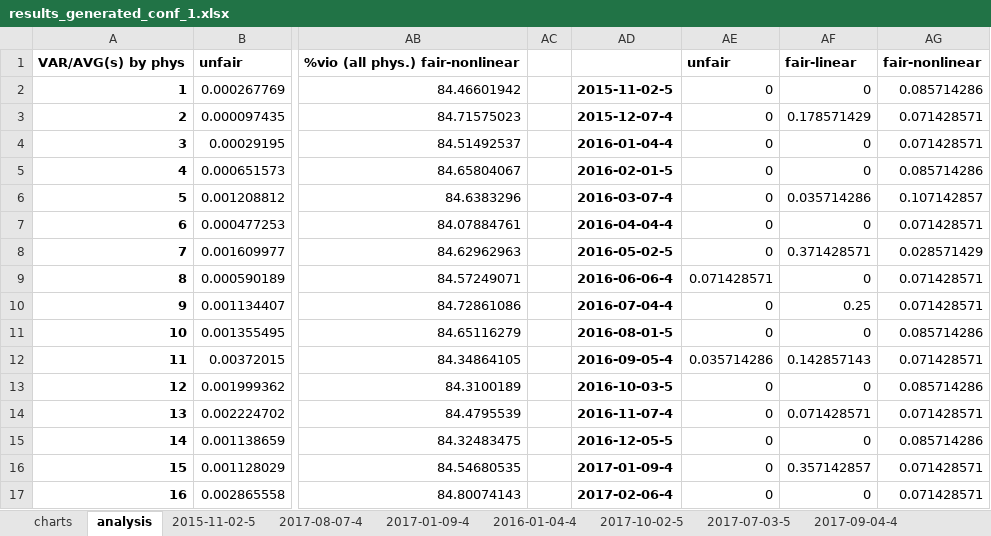
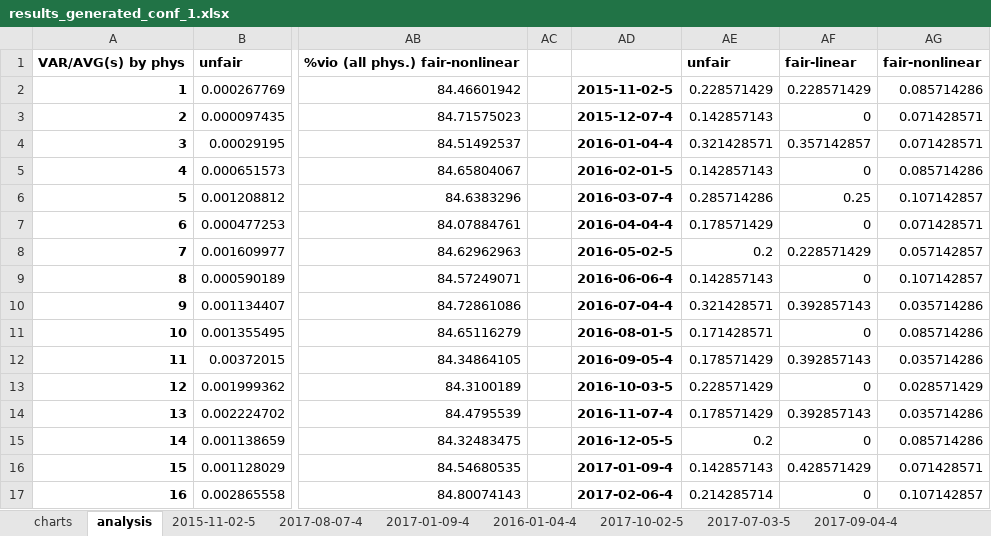
Before and after one commit to chrisnig/long-term-workload, an Excel workbook: results/results_generated_conf_1.xlsx, sheet analysis, drawn as a sheet; only a part is shown, gaps mark what is left out; values as stored, in another font and other column widths than the file's, no borders; the diff covers the shown part only; the diff names each change by its address in the sheet, - before the commit and + after, or states it on an @@ line.

```diff
--- a/results/results_generated_conf_1.xlsx (sheet analysis)
+++ b/results/results_generated_conf_1.xlsx (sheet analysis)
-AE2: 0
+AE2: 0.228571429
-AF2: 0
+AF2: 0.228571429
-AE3: 0
+AE3: 0.142857143
-AF3: 0.178571429
+AF3: 0
-AE4: 0
+AE4: 0.321428571
-AF4: 0
+AF4: 0.357142857
-AE5: 0
+AE5: 0.142857143
-AE6: 0
+AE6: 0.285714286
-AF6: 0.035714286
+AF6: 0.25
-AE7: 0
+AE7: 0.178571429
-AE8: 0
+AE8: 0.2
-AF8: 0.371428571
+AF8: 0.228571429
-AG8: 0.028571429
+AG8: 0.057142857
-AE9: 0.071428571
+AE9: 0.142857143
-AG9: 0.071428571
+AG9: 0.107142857
-AE10: 0
+AE10: 0.321428571
-AF10: 0.25
+AF10: 0.392857143
-AG10: 0.071428571
+AG10: 0.035714286
-AE11: 0
+AE11: 0.171428571
-AE12: 0.035714286
+AE12: 0.178571429
-AF12: 0.142857143
+AF12: 0.392857143
-AG12: 0.071428571
+AG12: 0.035714286
-AE13: 0
+AE13: 0.228571429
-AG13: 0.085714286
+AG13: 0.028571429
-AE14: 0
+AE14: 0.178571429
-AF14: 0.071428571
+AF14: 0.392857143
-AG14: 0.071428571
+AG14: 0.035714286
-AE15: 0
+AE15: 0.2
-AE16: 0
+AE16: 0.142857143
-AF16: 0.357142857
+AF16: 0.428571429
-AE17: 0
+AE17: 0.214285714
-AG17: 0.071428571
+AG17: 0.107142857
```
Also changed, not shown: 19 edited cells elsewhere in this sheet, sheet charts, charts or pictures, results/conf_progression.xlsx, 31 other files.
